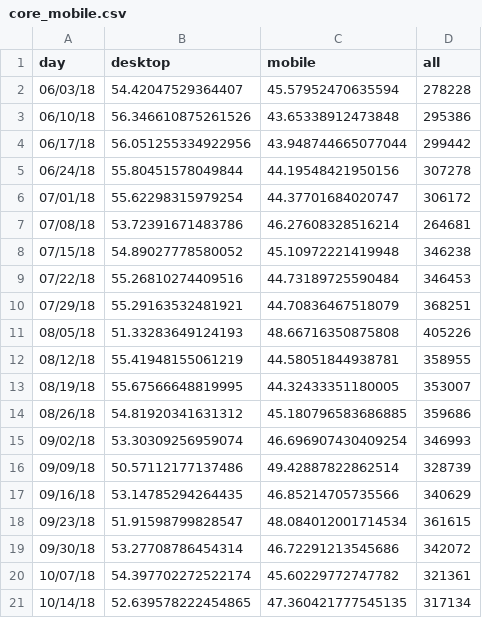
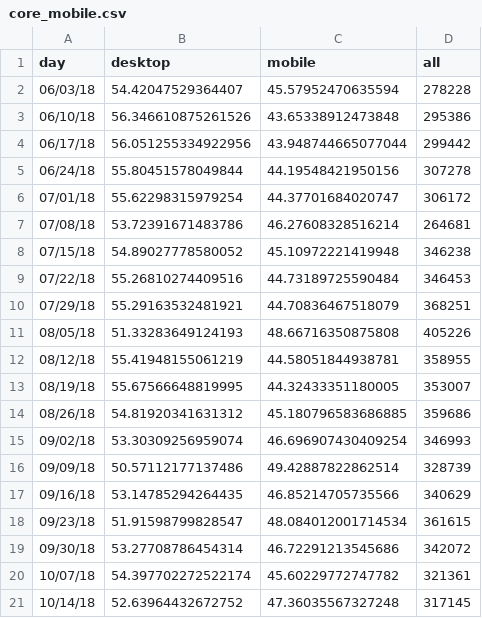
Before and after one commit to limitlessloop/vets.gov-status, a CSV file: _data/core_mobile.csv, drawn as a sheet.

Commit message:
Updated Data

```diff
--- a/_data/core_mobile.csv
+++ b/_data/core_mobile.csv
@@ -20,2 +20,2 @@ day,desktop,mobile,all
 10/07/18,54.397702272522174,45.60229772747782,321361
-10/14/18,52.639578222454865,47.360421777545135,317134
+10/14/18,52.63964432672752,47.36035567327248,317145
```
Also changed, not shown: _data/1995_views.csv, _data/claims_views.csv, 10 other files.
